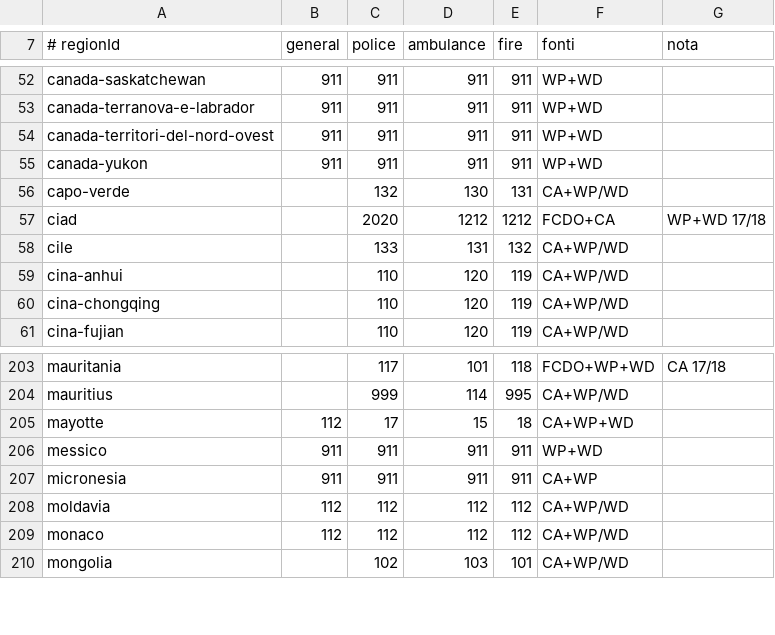
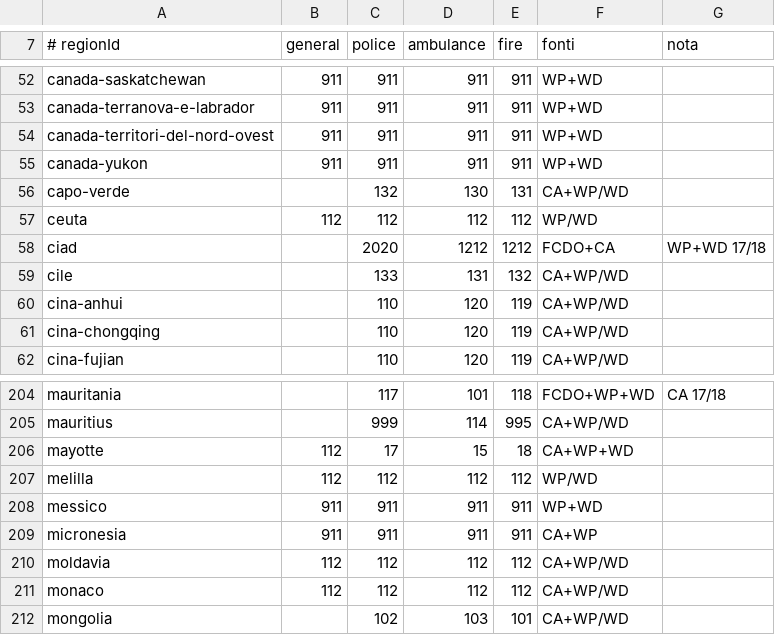
Before and after one commit to miracle091/pocket-travel, a TSV file: tools/data-pipeline/content/src/main/resources/emergency-numbers.tsv, drawn as a sheet; only a part is shown, gaps mark what is left out; the diff names each change by its address in the sheet, - before the commit and + after, or states it on an @@ line.

```diff
--- a/tools/data-pipeline/content/src/main/resources/emergency-numbers.tsv
+++ b/tools/data-pipeline/content/src/main/resources/emergency-numbers.tsv
+row 57: ceuta | 112 | 112 | 112 | 112 | WP/WD
+row 207: melilla | 112 | 112 | 112 | 112 | WP/WD
```
Also changed, not shown: tools/data-pipeline/content/src/main/resources/countries.tsv, tools/data-pipeline/content/src/main/resources/vaccinations/yf-entry.tsv, 16 other files.
